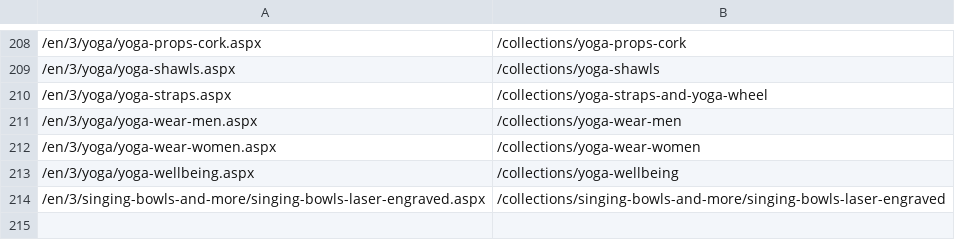
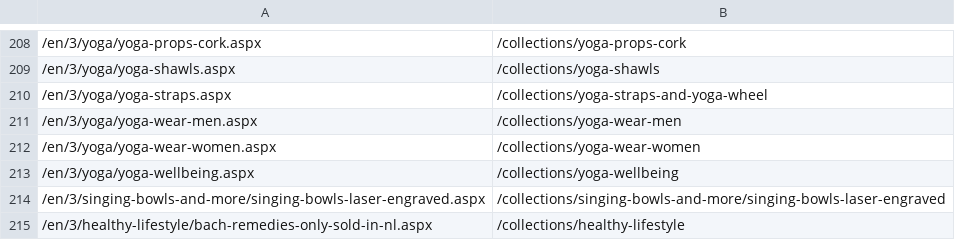
Before and after one commit to phoenix-import/phoenix-import.github.io, a CSV file: matching/collection_redirects_en.csv, drawn as a sheet; only a part is shown, gaps mark what is left out; the diff names each change by its address in the sheet, - before the commit and + after, or states it on an @@ line.

```diff
--- a/matching/collection_redirects_en.csv
+++ b/matching/collection_redirects_en.csv
+row 215: /en/3/healthy-lifestyle/bach-remedies-only-sold-in-nl.aspx | /collections/healthy-lifestyle
```
Also changed, not shown: matching/collection_redirects_de.csv, matching/collection_redirects_es.csv, 2 other files.
